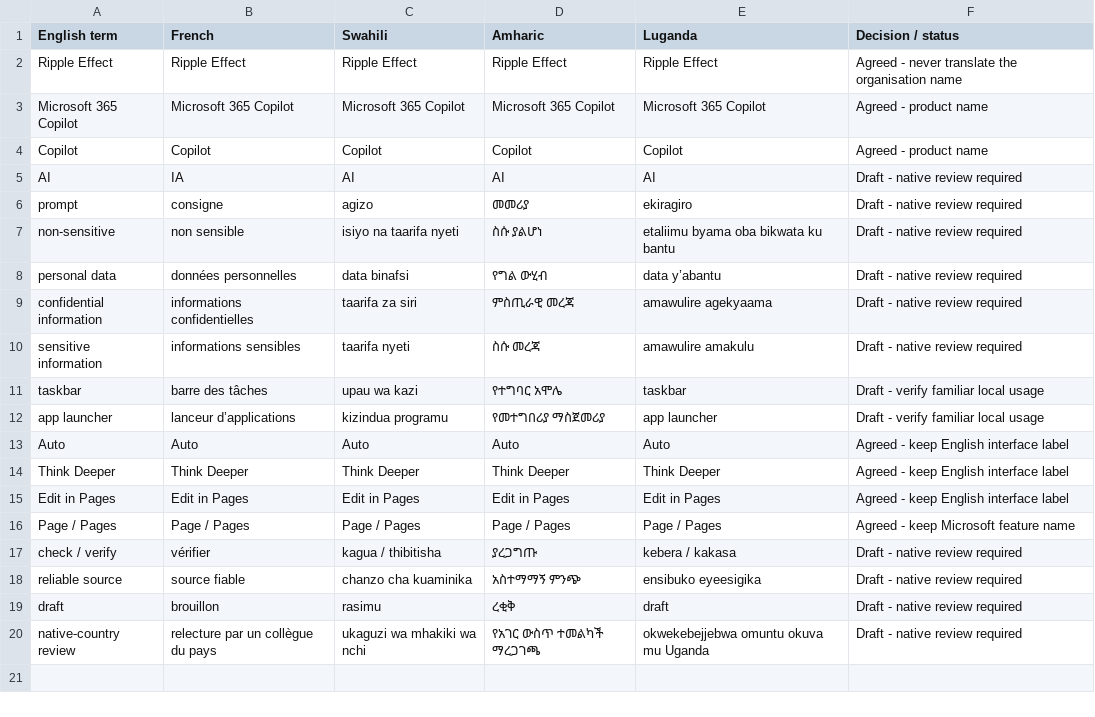
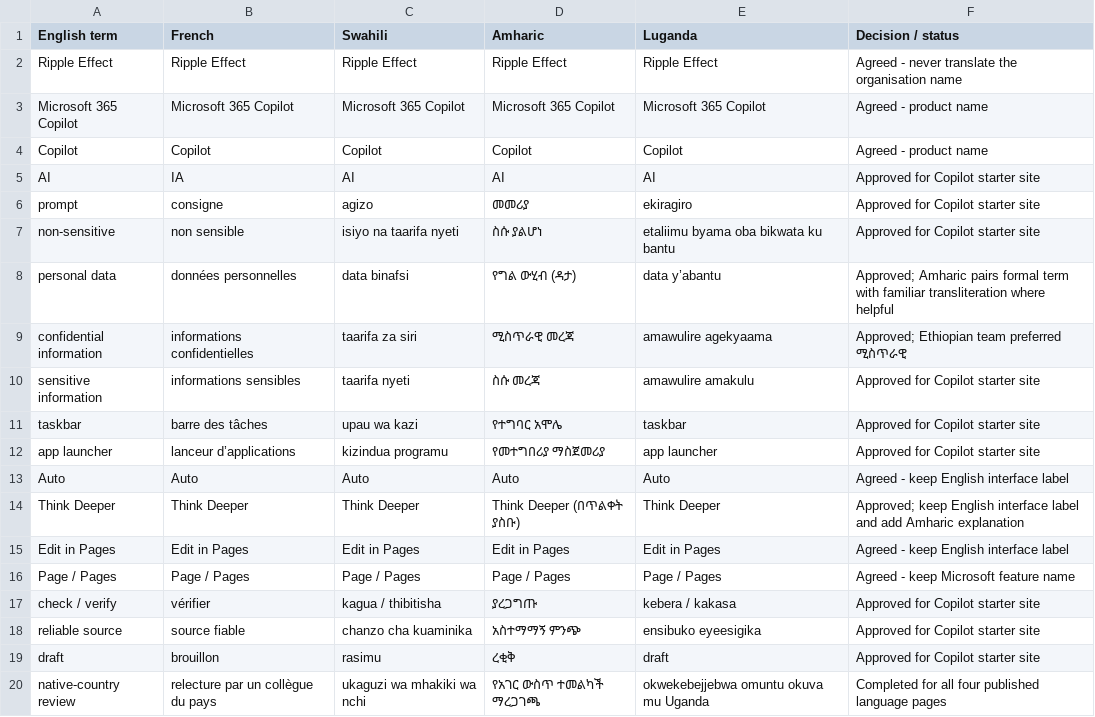
Before and after one commit to RippleEffectInt/ai_getting_started, a CSV file: localisation/terminology-register.csv, drawn as a sheet.

Commit message:
Apply reviewed Amharic localisation

```diff
--- a/localisation/terminology-register.csv
+++ b/localisation/terminology-register.csv
@@ -4,17 +4,17 @@ Microsoft 365 Copilot,Microsoft 365 Copilot,Microsoft 365 Copilot,Microsoft 365
 Copilot,Copilot,Copilot,Copilot,Copilot,Agreed - product name
-AI,IA,AI,AI,AI,Draft - native review required
-prompt,consigne,agizo,መመሪያ,ekiragiro,Draft - native review required
-non-sensitive,non sensible,isiyo na taarifa nyeti,ስሱ ያልሆነ,etaliimu byama oba bikwata ku bantu,Draft - native review required
-personal data,données personnelles,data binafsi,የግል ውሂብ,data y’abantu,Draft - native review required
-confidential information,informations confidentielles,taarifa za siri,ምስጢራዊ መረጃ,amawulire agekyaama,Draft - native review required
-sensitive information,informations sensibles,taarifa nyeti,ስሱ መረጃ,amawulire amakulu,Draft - native review required
-taskbar,barre des tâches,upau wa kazi,የተግባር አሞሌ,taskbar,Draft - verify familiar local usage
-app launcher,lanceur d’applications,kizindua programu,የመተግበሪያ ማስጀመሪያ,app launcher,Draft - verify familiar local usage
+AI,IA,AI,AI,AI,Approved for Copilot starter site
+prompt,consigne,agizo,መመሪያ,ekiragiro,Approved for Copilot starter site
+non-sensitive,non sensible,isiyo na taarifa nyeti,ስሱ ያልሆነ,etaliimu byama oba bikwata ku bantu,Approved for Copilot starter site
+personal data,données personnelles,data binafsi,የግል ውሂብ (ዳታ),data y’abantu,Approved; Amharic pairs formal term with familiar transliteration where helpful
+confidential information,informations confidentielles,taarifa za siri,ሚስጥራዊ መረጃ,amawulire agekyaama,Approved; Ethiopian team preferred ሚስጥራዊ
+sensitive information,informations sensibles,taarifa nyeti,ስሱ መረጃ,amawulire amakulu,Approved for Copilot starter site
+taskbar,barre des tâches,upau wa kazi,የተግባር አሞሌ,taskbar,Approved for Copilot starter site
+app launcher,lanceur d’applications,kizindua programu,የመተግበሪያ ማስጀመሪያ,app launcher,Approved for Copilot starter site
 Auto,Auto,Auto,Auto,Auto,Agreed - keep English interface label
-Think Deeper,Think Deeper,Think Deeper,Think Deeper,Think Deeper,Agreed - keep English interface label
+Think Deeper,Think Deeper,Think Deeper,Think Deeper (በጥልቀት ያስቡ),Think Deeper,Approved; keep English interface label and add Amharic explanation
 Edit in Pages,Edit in Pages,Edit in Pages,Edit in Pages,Edit in Pages,Agreed - keep English interface label
 Page / Pages,Page / Pages,Page / Pages,Page / Pages,Page / Pages,Agreed - keep Microsoft feature name
-check / verify,vérifier,kagua / thibitisha,ያረጋግጡ,kebera / kakasa,Draft - native review required
-reliable source,source fiable,chanzo cha kuaminika,አስተማማኝ ምንጭ,ensibuko eyeesigika,Draft - native review required
-draft,brouillon,rasimu,ረቂቅ,draft,Draft - native review required
-native-country review,relecture par un collègue du pays,ukaguzi wa mhakiki wa nchi,የአገር ውስጥ ተመልካች ማረጋገጫ,okwekebejjebwa omuntu okuva mu Uganda,Draft - native review required
+check / verify,vérifier,kagua / thibitisha,ያረጋግጡ,kebera / kakasa,Approved for Copilot starter site
+reliable source,source fiable,chanzo cha kuaminika,አስተማማኝ ምንጭ,ensibuko eyeesigika,Approved for Copilot starter site
+draft,brouillon,rasimu,ረቂቅ,draft,Approved for Copilot starter site
+native-country review,relecture par un collègue du pays,ukaguzi wa mhakiki wa nchi,የአገር ውስጥ ተመልካች ማረጋገጫ,okwekebejjebwa omuntu okuva mu Uganda,Completed for all four published language pages
```
Also changed, not shown: localisation/translation-review-register.tsv, 8 other files.
